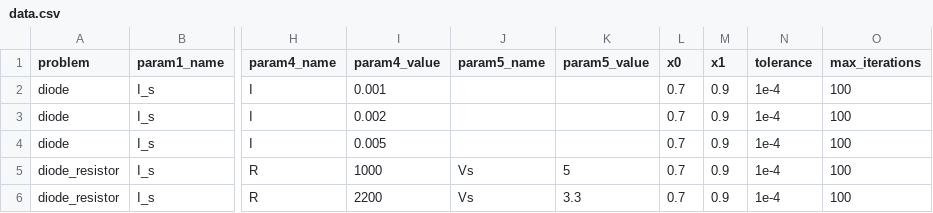
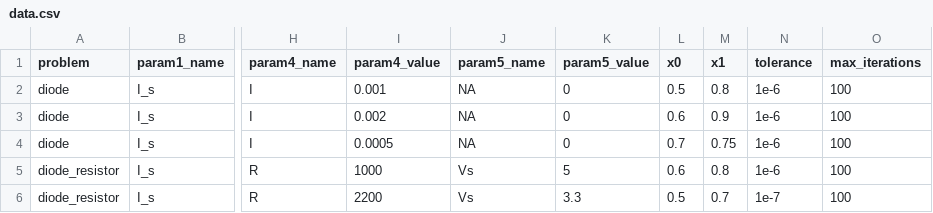
Before and after one commit to javendzk/tugasPemrogramanB_Komnum_Kel6, a CSV file: data-io/data.csv, drawn as a sheet; only a part is shown, gaps mark what is left out; the diff names each change by its address in the sheet, - before the commit and + after, or states it on an @@ line.

```diff
--- a/data-io/data.csv
+++ b/data-io/data.csv
-J2:J4 (param5_name): (empty)
+J2:J4 (param5_name): NA
-K2:K4 (param5_value): (empty)
+K2:K4 (param5_value): 0
-L2 (x0): 0.7
+L2 (x0): 0.5
-M2 (x1): 0.9
+M2 (x1): 0.8
-N2:N5 (tolerance): 1e-4
+N2:N5 (tolerance): 1e-6
-L3 (x0): 0.7
+L3 (x0): 0.6
-I4 (param4_value): 0.005
+I4 (param4_value): 0.0005
-M4 (x1): 0.9
+M4 (x1): 0.75
-L5 (x0): 0.7
+L5 (x0): 0.6
-M5 (x1): 0.9
+M5 (x1): 0.8
-L6 (x0): 0.7
+L6 (x0): 0.5
-M6 (x1): 0.9
+M6 (x1): 0.7
-N6 (tolerance): 1e-4
+N6 (tolerance): 1e-7
```
Also changed, not shown: data-io/results.csv, 4 other files.
